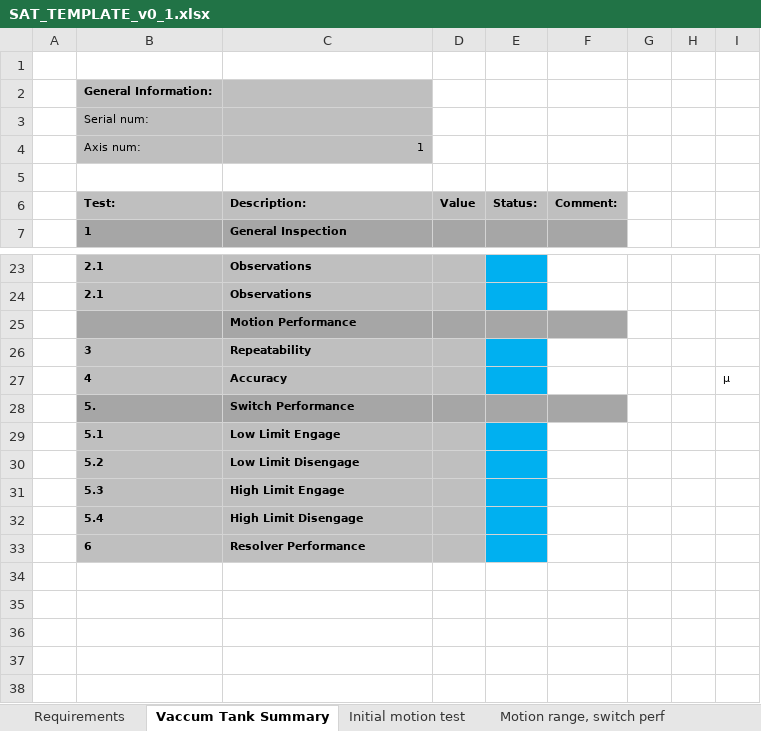
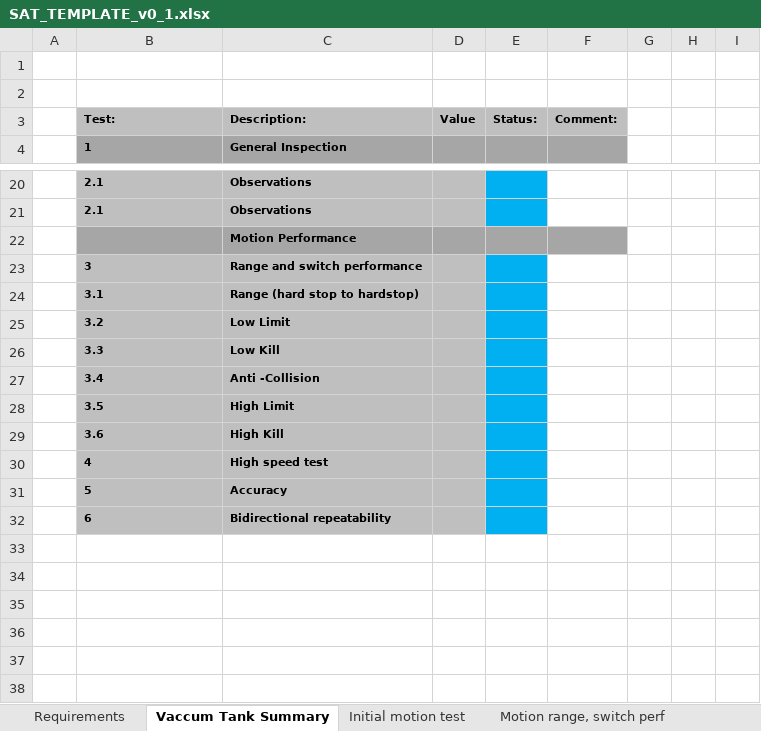
Before and after one commit to anderssandstrom/ecmc_bifrost_vac_tank_sat, an Excel workbook: docs/testplan/SAT_TEMPLATE_v0_1.xlsx, sheet Vaccum Tank Summary, drawn as a sheet; only a part is shown, gaps mark what is left out; the shorter side is filled out with more unchanged rows; values as stored, in another font and other column widths than the file's, no borders; removed rows and columns are numbered as before the commit, all else as after; the diff names each change by its address in the sheet, - before the commit and + after, or states it on an @@ line.

```diff
--- a/docs/testplan/SAT_TEMPLATE_v0_1.xlsx (sheet Vaccum Tank Summary)
+++ b/docs/testplan/SAT_TEMPLATE_v0_1.xlsx (sheet Vaccum Tank Summary)
-row 2:  | General Information:
-row 3:  | Serial num:
-row 4:  | Axis num: | 1
-C23 (Description:): Repeatability
+C23 (Description:): Range and switch performance
-row 27:  | 4 | Accuracy |  |  |  |  |  | µ
-row 28:  | 5. | Switch Performance
-row 29:  | 5.1 | Low Limit Engage
-row 30:  | 5.2 | Low Limit Disengage
-row 31:  | 5.3 | High Limit Engage
-row 32:  | 5.4 | High Limit Disengage
+row 24:  | 3.1 | Range (hard stop to hardstop)
+row 25:  | 3.2 | Low Limit
+row 26:  | 3.3 | Low Kill
+row 27:  | 3.4 | Anti -Collision
+row 28:  | 3.5 | High Limit
+row 29:  | 3.6 | High Kill
+row 30:  | 4 | High speed test
+row 31:  | 5 | Accuracy
-C32 (Description:): Resolver Performance
+C32 (Description:): Bidirectional repeatability
```
Also changed, not shown: sheet Repeatabilty, sheet Accuracy, sheet Motion range, switch perf, sheet Initial motion test, sheet High Speed, sheet Requirements, charts or pictures, 2 other files.
